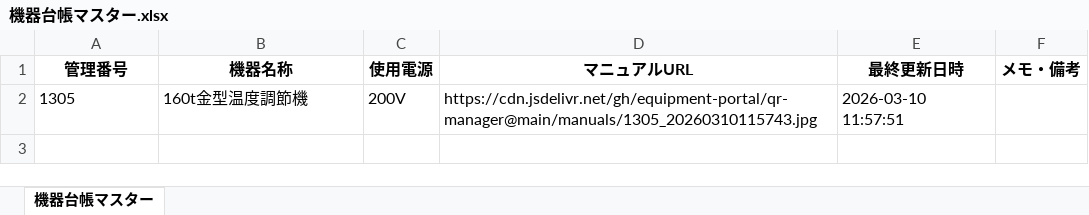
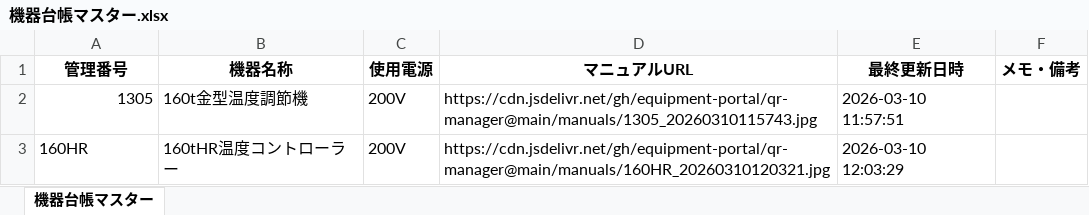
Before and after one commit to equipment-portal/qr-manager, an Excel workbook: ledger/機器台帳マスター.xlsx, sheet 機器台帳マスター, drawn as a sheet; values as stored, in another font and other column widths than the file's, no borders; the diff names each change by its address in the sheet, - before the commit and + after, or states it on an @@ line.

Commit message:
Update Master Ledger

```diff
--- a/ledger/機器台帳マスター.xlsx (sheet 機器台帳マスター)
+++ b/ledger/機器台帳マスター.xlsx (sheet 機器台帳マスター)
-A2 alignment: left
+A2 alignment: right
+row 3: 160HR | 160tHR温度コントローラー | 200V | https://cdn.jsdelivr.net/gh/equipment-portal/qr-manager@main/manuals/160HR_20260310120321.jpg | 2026-03-10 12:03:29
```
